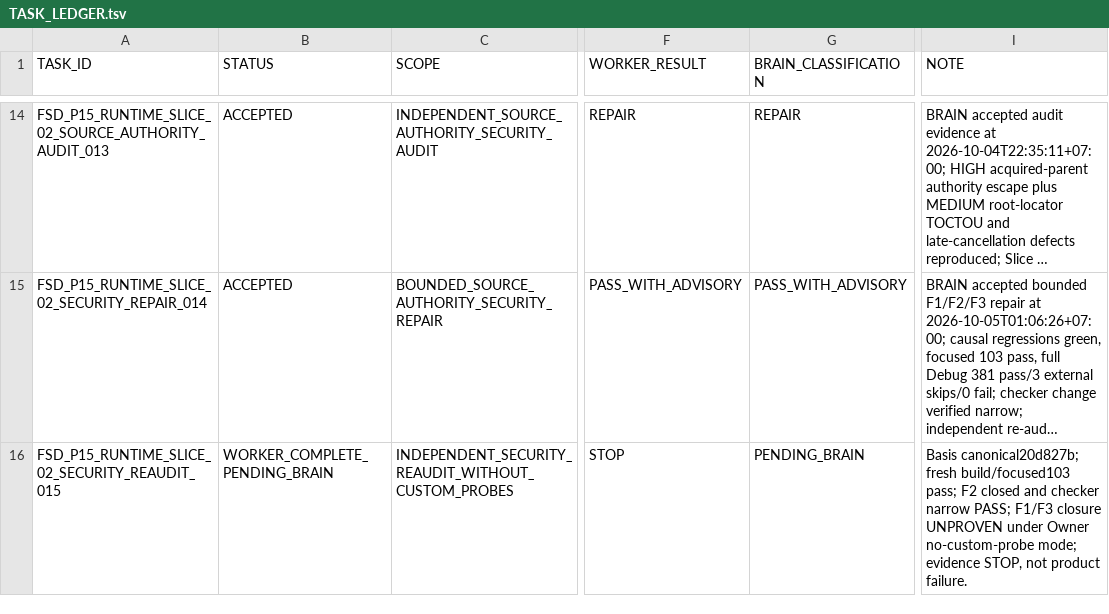
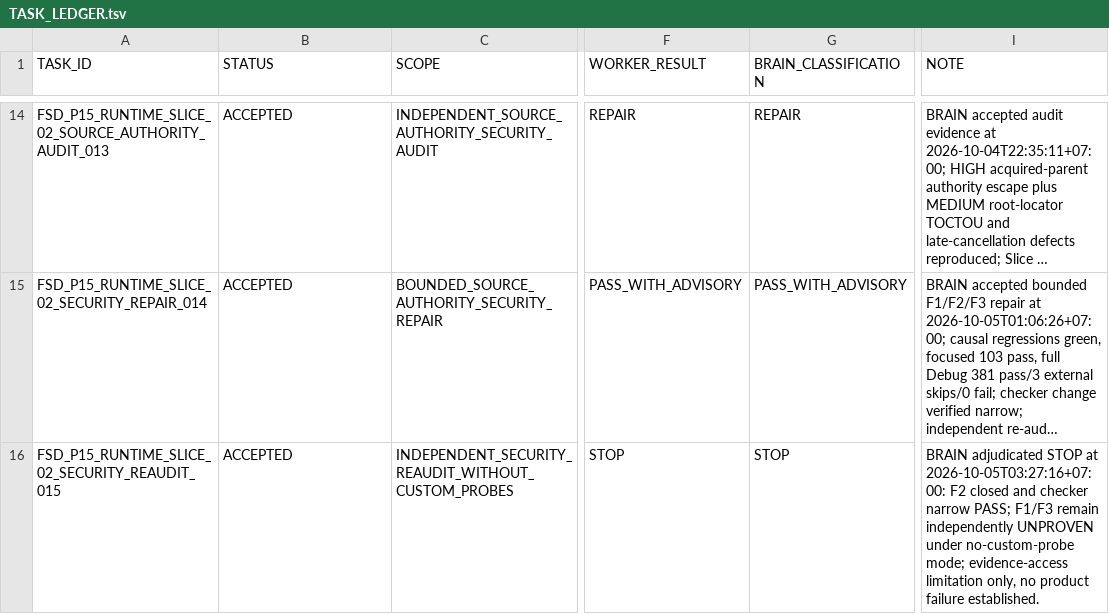
Before and after one commit to cenvu/FSD, a TSV file: STATE/TASK_LEDGER.tsv, drawn as a sheet; only a part is shown, gaps mark what is left out; long unchanged cells end in …; the diff names each change by its address in the sheet, - before the commit and + after, or states it on an @@ line.

Commit message:
brain: classify re-audit evidence stop and authorize proof packet

```diff
--- a/STATE/TASK_LEDGER.tsv
+++ b/STATE/TASK_LEDGER.tsv
-B16 (STATUS): WORKER_COMPLETE_PENDING_BRAIN
+B16 (STATUS): ACCEPTED
-G16 (BRAIN_CLASSIFICATION): PENDING_BRAIN
+G16 (BRAIN_CLASSIFICATION): STOP
-I16 (NOTE): Basis canonical20d827b; fresh build/focused103 pass; F2 closed and checker narrow PASS; F1/F3 closure UNPROVEN under Owner no-custom-probe mode; evidence STOP, not product failure.
+I16 (NOTE): BRAIN adjudicated STOP at 2026-10-05T03:27:16+07:00: F2 closed and checker narrow PASS; F1/F3 remain independently UNPROVEN under no-custom-probe mode; evidence-access limitation only, no product failure established.
```
Also changed, not shown: 2 other files.
